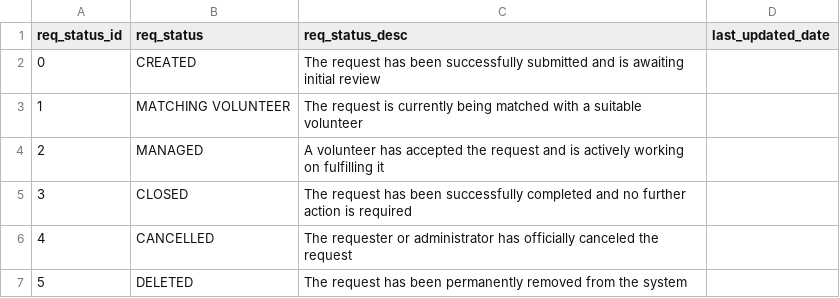
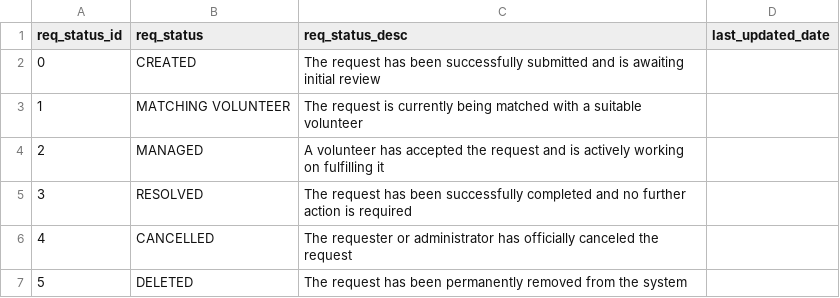
Before and after one commit to saayam-for-all/database, a CSV file: dml/Populating Data Files/request_status.csv, drawn as a sheet.

Commit message:
Update request_status.csv

```diff
--- a/dml/Populating Data Files/request_status.csv
+++ b/dml/Populating Data Files/request_status.csv
@@ -4,3 +4,3 @@
 2,MANAGED,A volunteer has accepted the request and is actively working on fulfilling it,
-3,CLOSED,The request has been successfully completed and no further action is required,
+3,RESOLVED,The request has been successfully completed and no further action is required,
 4,CANCELLED,The requester or administrator has officially canceled the request,
```
